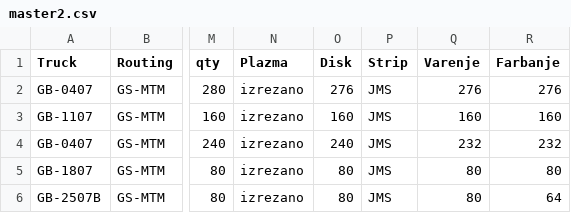
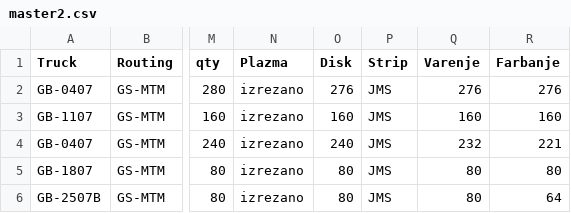
Before and after one commit to c4k120/testing, a CSV file: master2.csv, drawn as a sheet; only a part is shown, gaps mark what is left out; the diff names each change by its address in the sheet, - before the commit and + after, or states it on an @@ line.

```diff
--- a/master2.csv
+++ b/master2.csv
-R4 (Farbanje): 232
+R4 (Farbanje): 221
```
Also changed, not shown: 1 other file.
